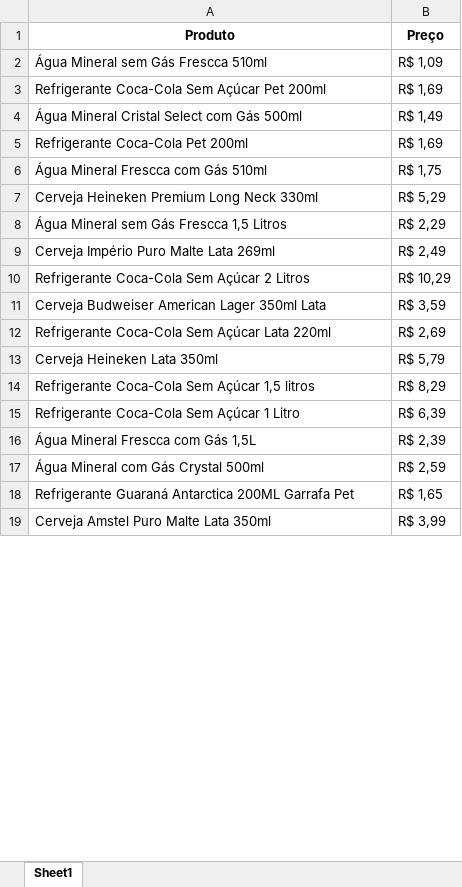
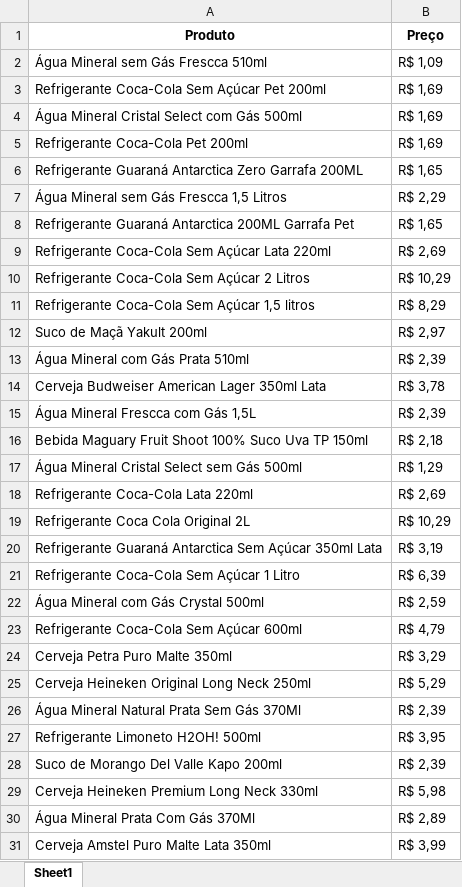
Before and after one commit to gcvicentin/mercado, an Excel workbook: confiança.xlsx, sheet Sheet1, drawn as a sheet; only a part is shown; values as stored, in another font and other column widths than the file's, no borders; removed rows and columns are numbered as before the commit, all else as after; the diff covers the shown part only; the diff names each change by its address in the sheet, - before the commit and + after, or states it on an @@ line.

```diff
--- a/confiança.xlsx (sheet Sheet1)
+++ b/confiança.xlsx (sheet Sheet1)
-B4 (Preço): R$ 1,49
+B4 (Preço): R$ 1,69
-row 6: Água Mineral Frescca com Gás 510ml | R$ 1,75
-row 7: Cerveja Heineken Premium Long Neck 330ml | R$ 5,29
+row 6: Refrigerante Guaraná Antarctica Zero Garrafa 200ML | R$ 1,65
-row 9: Cerveja Império Puro Malte Lata 269ml | R$ 2,49
@@ row 18 moved to row 8: Refrigerante Guaraná Antarctica 200ML Ga… @@
@@ row 12 moved to row 9: Refrigerante Coca-Cola Sem Açúcar Lata 2… @@
-row 11: Cerveja Budweiser American Lager 350ml Lata | R$ 3,59
-row 13: Cerveja Heineken Lata 350ml | R$ 5,79
+row 12: Suco de Maçã Yakult 200ml | R$ 2,97
+row 13: Água Mineral com Gás Prata 510ml | R$ 2,39
+row 14: Cerveja Budweiser American Lager 350ml Lata | R$ 3,78
@@ row 16 moved to row 15: Água Mineral Frescca com Gás 1,5L @@
+row 16: Bebida Maguary Fruit Shoot 100% Suco Uva TP 150ml | R$ 2,18
+row 17: Água Mineral Cristal Select sem Gás 500ml | R$ 1,29
@@ row 37 moved to row 18: Refrigerante Coca-Cola Lata 220ml @@
@@ row 34 moved to row 19: Refrigerante Coca Cola Original 2L @@
+row 20: Refrigerante Guaraná Antarctica Sem Açúcar 350ml Lata | R$ 3,19
@@ row 25 moved to row 23: Refrigerante Coca-Cola Sem Açúcar 600ml @@
+row 24: Cerveja Petra Puro Malte 350ml | R$ 3,29
+row 25: Cerveja Heineken Original Long Neck 250ml | R$ 5,29
@@ row 33 moved to row 26: Água Mineral Natural Prata Sem Gás 370Ml @@
+row 27: Refrigerante Limoneto H2OH! 500ml | R$ 3,95
+row 28: Suco de Morango Del Valle Kapo 200ml | R$ 2,39
+row 29: Cerveja Heineken Premium Long Neck 330ml | R$ 5,98
@@ row 22 moved to row 30: Água Mineral Prata Com Gás 370Ml @@
```
Also changed, not shown: 6 added rows, 14 removed rows and 1 edited cell elsewhere in this sheet, 7 other files.
